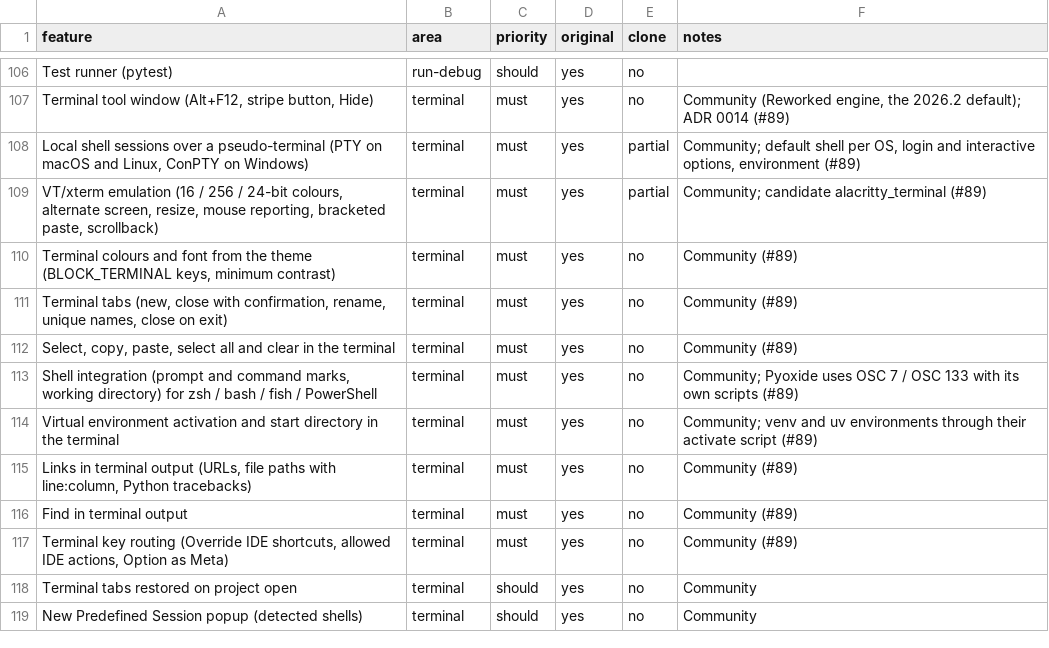
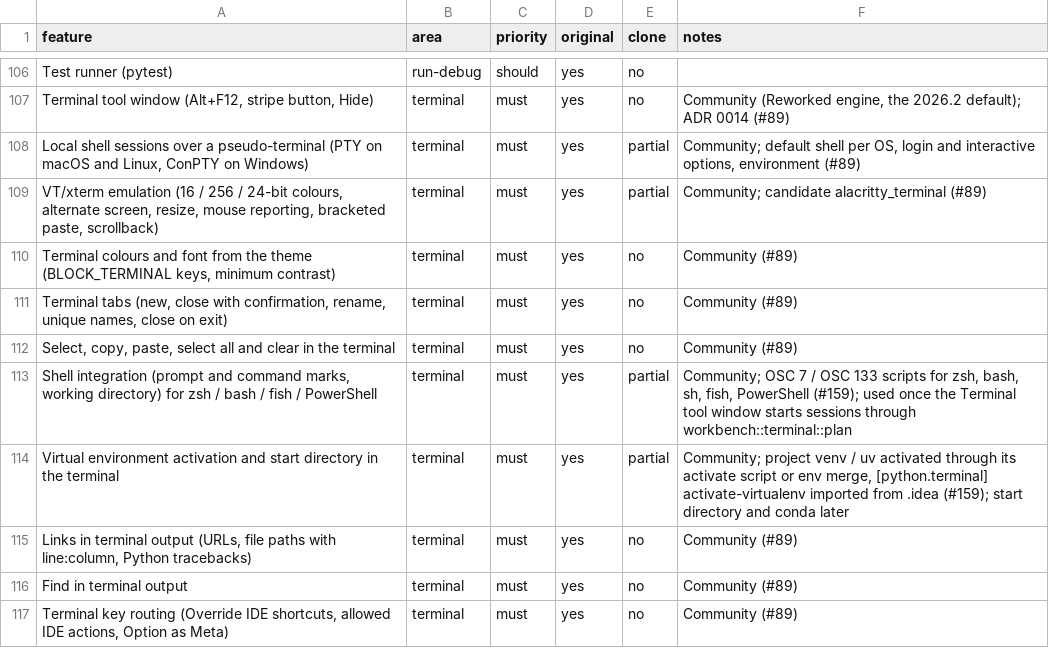
Before and after one commit to caVenikk/pyoxide-ide, a CSV file: replica/features.csv, drawn as a sheet; only a part is shown, gaps mark what is left out; the shorter side is filled out with more unchanged rows.

Commit message:
feat(terminal): shell integration and virtual environment activation (#211)
Closes #159

```diff
--- a/replica/features.csv
+++ b/replica/features.csv
@@ -112,4 +112,4 @@ Test runner (pytest),run-debug,should,yes,no,
 "Select, copy, paste, select all and clear in the terminal",terminal,must,yes,no,Community (#89)
-"Shell integration (prompt and command marks, working directory) for zsh / bash / fish / PowerShell",terminal,must,yes,no,Community; Pyoxide uses OSC 7 / OSC 133 with its own scripts (#89)
-Virtual environment activation and start directory in the terminal,terminal,must,yes,no,Community; venv and uv environments through their activate script (#89)
+"Shell integration (prompt and command marks, working directory) for zsh / bash / fish / PowerShell",terminal,must,yes,partial,"Community; OSC 7 / OSC 133 scripts for zsh, bash, sh, fish, PowerShell (#159); used once the Terminal tool window starts sessions through workbench::terminal::plan"
+Virtual environment activation and start directory in the terminal,terminal,must,yes,partial,"Community; project venv / uv activated through its activate script or env merge, [python.terminal] activate-virtualenv imported from .idea (#159); start directory and conda later"
 "Links in terminal output (URLs, file paths with line:column, Python tracebacks)",terminal,must,yes,no,Community (#89)
```
Also changed, not shown: 37 other files.
